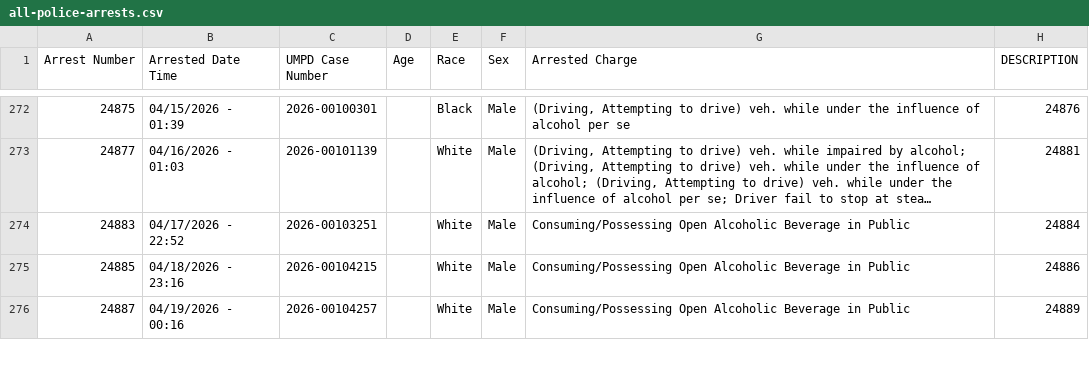
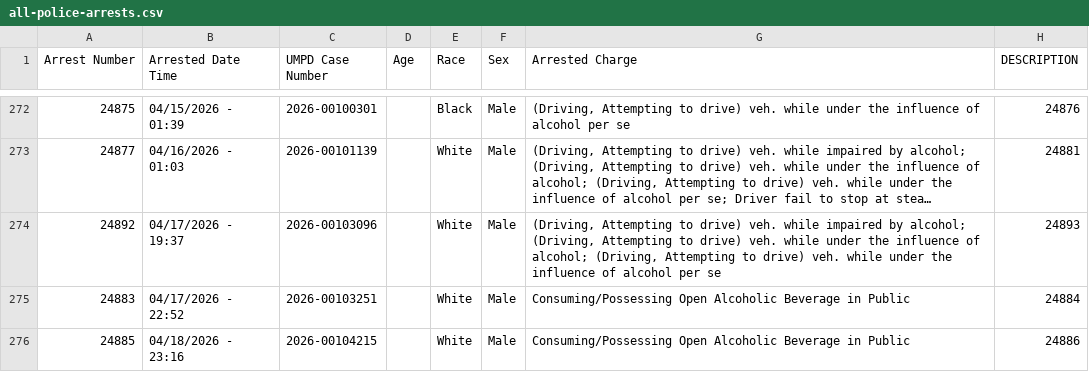
Before and after one commit to dwillis/umpd-logs, a CSV file: data/all-police-arrests.csv, drawn as a sheet; only a part is shown, gaps mark what is left out; the shorter side is filled out with more unchanged rows; long unchanged cells end in …; the diff names each change by its address in the sheet, - before the commit and + after, or states it on an @@ line.

```diff
--- a/data/all-police-arrests.csv
+++ b/data/all-police-arrests.csv
+row 274: 24892 | 04/17/2026 - 19:37 | 2026-00103096 |  | White | Male | (Driving, Attempting to drive) veh. while impaired by alcohol; (Driving, Attempting to drive) veh. while under the influence of alcohol; (Driving, Attempting to drive) veh. while under the influence of alcohol per se | 24893
```
Also changed, not shown: data/new_cases.csv, 2 other files.
